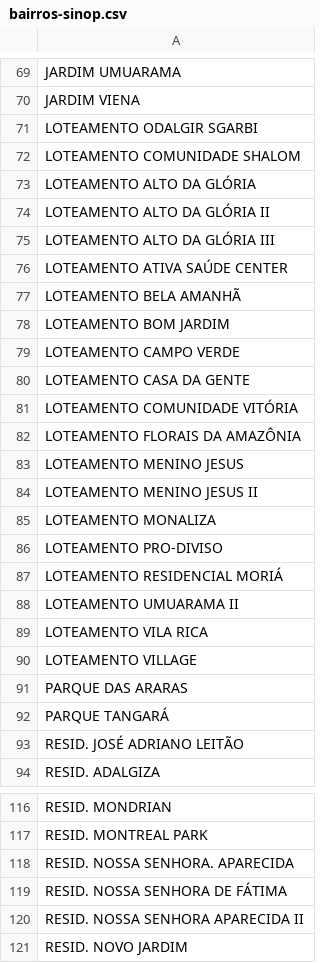
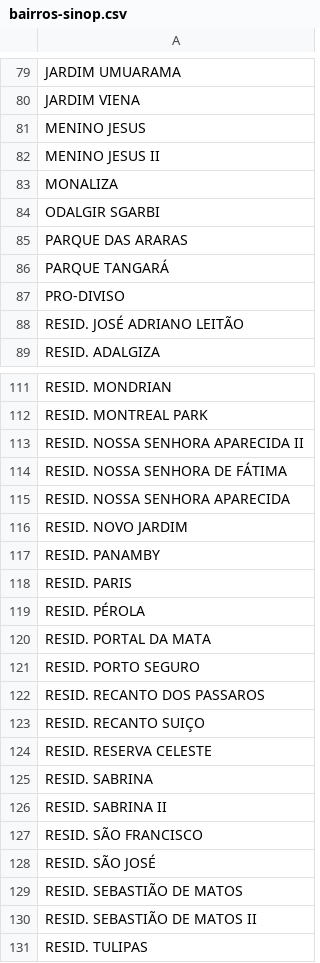
Before and after one commit to efraimmgon/pmmt-cljs, a CSV file: resources/db/sanitized/bairros-sinop.csv, drawn as a sheet; only a part is shown, gaps mark what is left out; the shorter side is filled out with more unchanged rows; the diff covers the shown part only.

```diff
--- a/resources/db/sanitized/bairros-sinop.csv
+++ b/resources/db/sanitized/bairros-sinop.csv
@@ -70,24 +80,9 @@ JARDIM UMUARAMA
 JARDIM VIENA
-LOTEAMENTO ODALGIR SGARBI
-LOTEAMENTO COMUNIDADE SHALOM
-LOTEAMENTO ALTO DA GLÓRIA
-LOTEAMENTO ALTO DA GLÓRIA II
-LOTEAMENTO ALTO DA GLÓRIA III
-LOTEAMENTO ATIVA SAÚDE CENTER
-LOTEAMENTO BELA AMANHÃ
-LOTEAMENTO BOM JARDIM
-LOTEAMENTO CAMPO VERDE
-LOTEAMENTO CASA DA GENTE
-LOTEAMENTO COMUNIDADE VITÓRIA
-LOTEAMENTO FLORAIS DA AMAZÔNIA
-LOTEAMENTO MENINO JESUS
-LOTEAMENTO MENINO JESUS II
-LOTEAMENTO MONALIZA
-LOTEAMENTO PRO-DIVISO
-LOTEAMENTO RESIDENCIAL MORIÁ
-LOTEAMENTO UMUARAMA II
-LOTEAMENTO VILA RICA
-LOTEAMENTO VILLAGE
+MENINO JESUS
+MENINO JESUS II
+MONALIZA
+ODALGIR SGARBI
 PARQUE DAS ARARAS
 PARQUE TANGARÁ
+PRO-DIVISO
 RESID.  JOSÉ ADRIANO LEITÃO
@@ -117,5 +112,5 @@ RESID. MONDRIAN
 RESID. MONTREAL PARK
-RESID. NOSSA SENHORA. APARECIDA
+RESID. NOSSA SENHORA APARECIDA II
 RESID. NOSSA SENHORA DE FÁTIMA
-RESID. NOSSA SENHORA APARECIDA II
+RESID. NOSSA SENHORA APARECIDA
 RESID. NOVO JARDIM
```
Also changed, not shown: 26 added rows and 13 edited cells elsewhere in this file, 9 other files.
